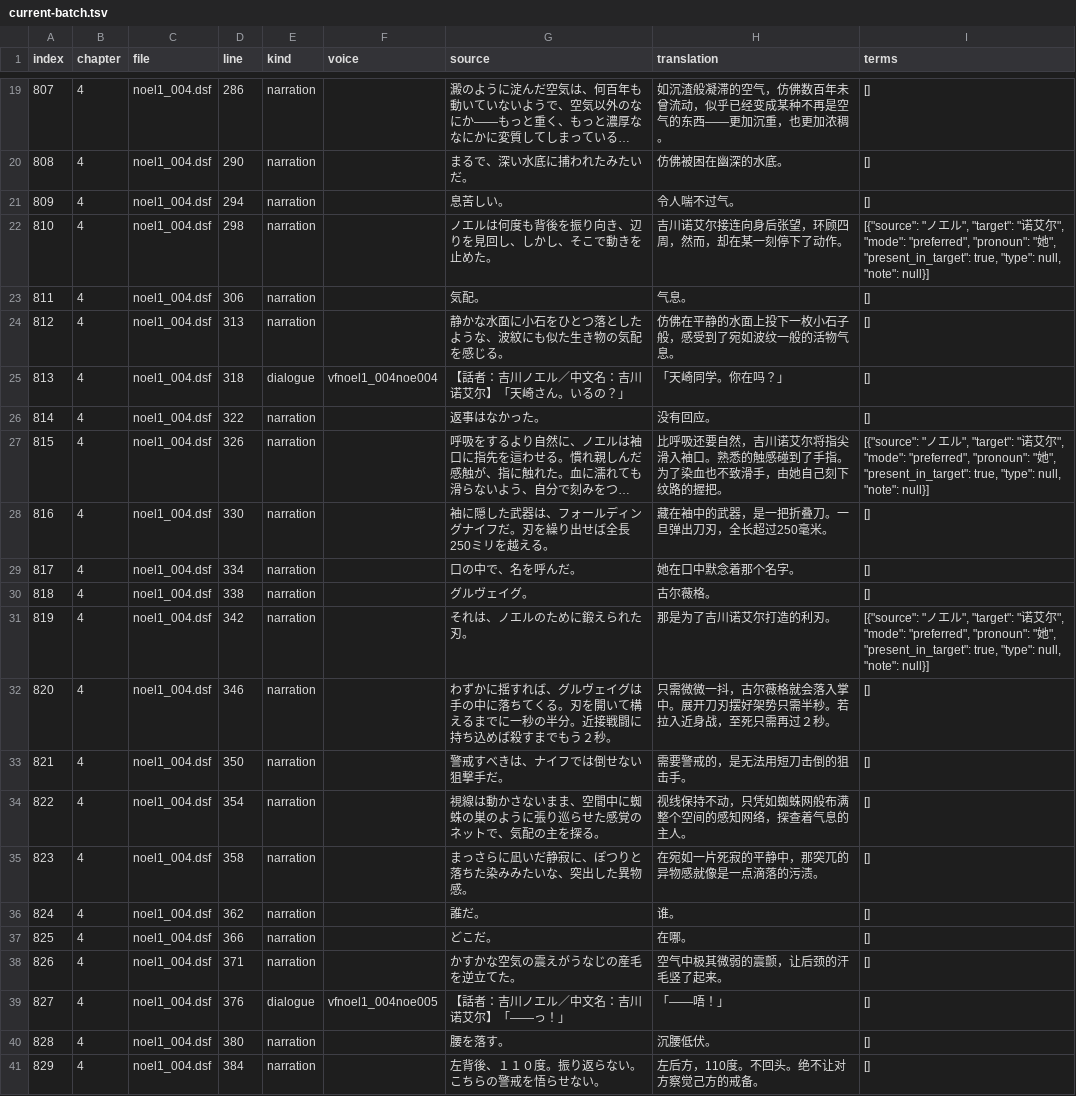
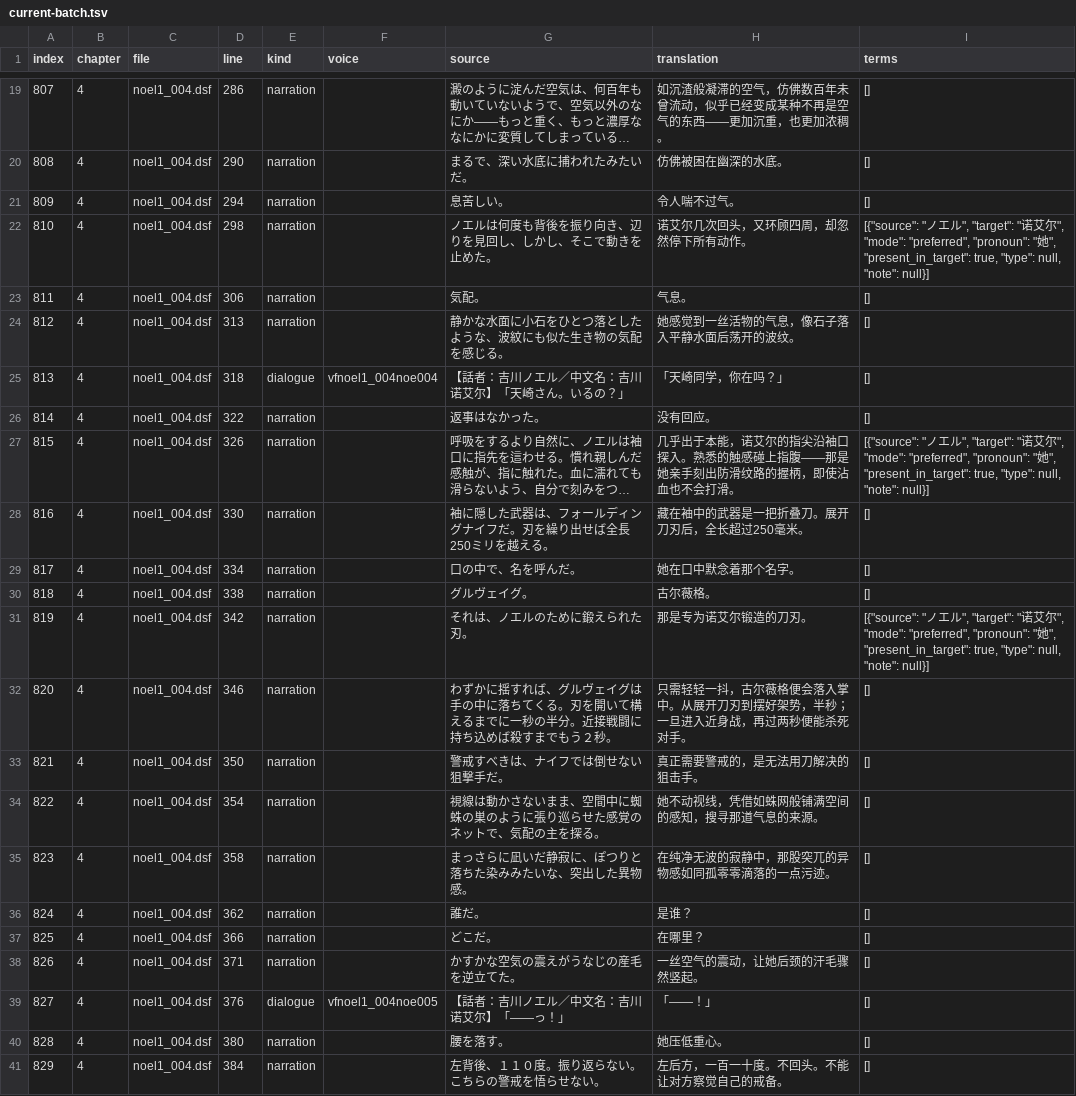
Before and after one commit to AlexbeatsZ/satisfaction-translation, a TSV file: proofreading/current-batch.tsv, drawn as a sheet; only a part is shown, gaps mark what is left out; long unchanged cells end in …; the diff names each change by its address in the sheet, - before the commit and + after, or states it on an @@ line.

```diff
--- a/proofreading/current-batch.tsv
+++ b/proofreading/current-batch.tsv
-H22 (translation): 吉川诺艾尔接连向身后张望，环顾四周，然而，却在某一刻停下了动作。
+H22 (translation): 诺艾尔几次回头，又环顾四周，却忽然停下所有动作。
-H24 (translation): 仿佛在平静的水面上投下一枚小石子般，感受到了宛如波纹一般的活物气息。
+H24 (translation): 她感觉到一丝活物的气息，像石子落入平静水面后荡开的波纹。
-H25 (translation): 「天崎同学。你在吗？」
+H25 (translation): 「天崎同学，你在吗？」
-H27 (translation): 比呼吸还要自然，吉川诺艾尔将指尖滑入袖口。熟悉的触感碰到了手指。为了染血也不致滑手，由她自己刻下纹路的握把。
+H27 (translation): 几乎出于本能，诺艾尔的指尖沿袖口探入。熟悉的触感碰上指腹——那是她亲手刻出防滑纹路的握柄，即使沾血也不会打滑。
-H28 (translation): 藏在袖中的武器，是一把折叠刀。一旦弹出刀刃，全长超过250毫米。
+H28 (translation): 藏在袖中的武器是一把折叠刀。展开刀刃后，全长超过250毫米。
-H31 (translation): 那是为了吉川诺艾尔打造的利刃。
+H31 (translation): 那是专为诺艾尔锻造的刀刃。
-H32 (translation): 只需微微一抖，古尔薇格就会落入掌中。展开刀刃摆好架势只需半秒。若拉入近身战，至死只需再过２秒。
+H32 (translation): 只需轻轻一抖，古尔薇格便会落入掌中。从展开刀刃到摆好架势，半秒；一旦进入近身战，再过两秒便能杀死对手。
-H33 (translation): 需要警戒的，是无法用短刀击倒的狙击手。
+H33 (translation): 真正需要警戒的，是无法用刀解决的狙击手。
-H34 (translation): 视线保持不动，只凭如蜘蛛网般布满整个空间的感知网络，探查着气息的主人。
+H34 (translation): 她不动视线，凭借如蛛网般铺满空间的感知，搜寻那道气息的来源。
-H35 (translation): 在宛如一片死寂的平静中，那突兀的异物感就像是一点滴落的污渍。
+H35 (translation): 在纯净无波的寂静中，那股突兀的异物感如同孤零零滴落的一点污迹。
-H36 (translation): 谁。
+H36 (translation): 是谁？
-H37 (translation): 在哪。
+H37 (translation): 在哪里？
-H38 (translation): 空气中极其微弱的震颤，让后颈的汗毛竖了起来。
+H38 (translation): 一丝空气的震动，让她后颈的汗毛骤然竖起。
-H39 (translation): 「——唔！」
+H39 (translation): 「——！」
-H40 (translation): 沉腰低伏。
+H40 (translation): 她压低重心。
-H41 (translation): 左后方，110度。不回头。绝不让对方察觉己方的戒备。
+H41 (translation): 左后方，一百一十度。不回头。不能让对方察觉自己的戒备。
```
Also changed, not shown: 7 other files.
